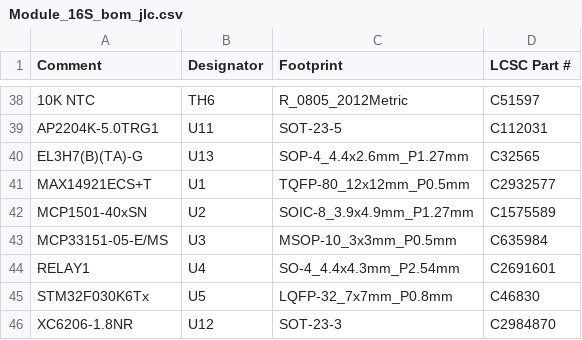
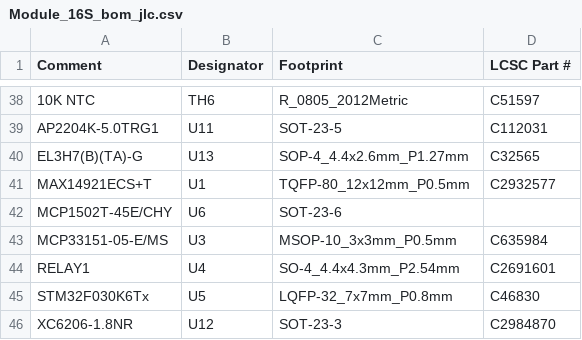
Before and after one commit to stuartpittaway/diyBMSv4, a CSV file: ModuleV490-AllInOne/export/Module_16S_bom_jlc.csv, drawn as a sheet; only a part is shown, gaps mark what is left out; removed rows and columns are numbered as before the commit, all else as after; the diff names each change by its address in the sheet, - before the commit and + after, or states it on an @@ line.

```diff
--- a/ModuleV490-AllInOne/export/Module_16S_bom_jlc.csv
+++ b/ModuleV490-AllInOne/export/Module_16S_bom_jlc.csv
-row 42: MCP1501-40xSN | U2 | SOIC-8_3.9x4.9mm_P1.27mm | C1575589
+row 42: MCP1502T-45E/CHY | U6 | SOT-23-6
```
Also changed, not shown: ModuleV490-AllInOne/export/Module_16S-bom.csv, ModuleV490-AllInOne/export/Module_16S_cpl_jlc.csv, 7 other files.
